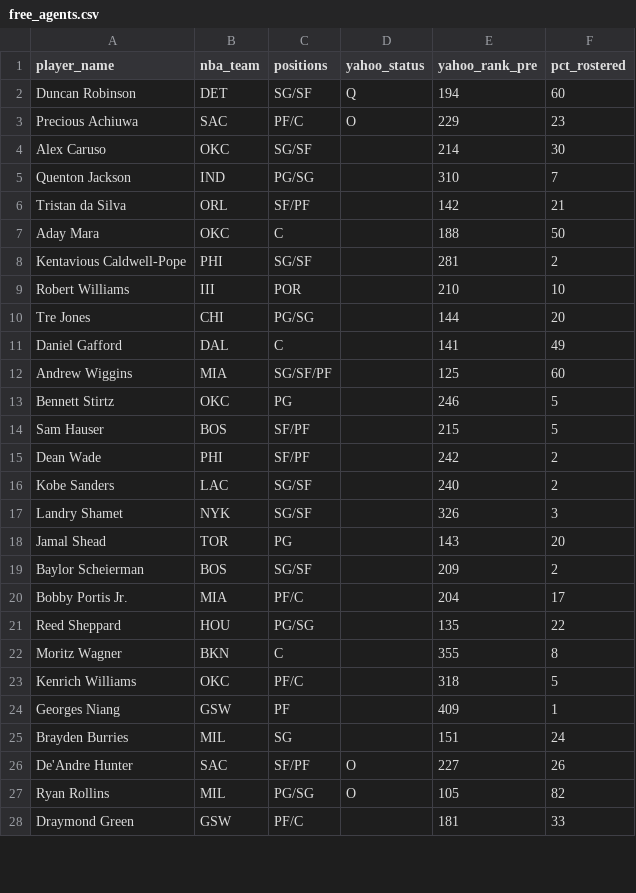
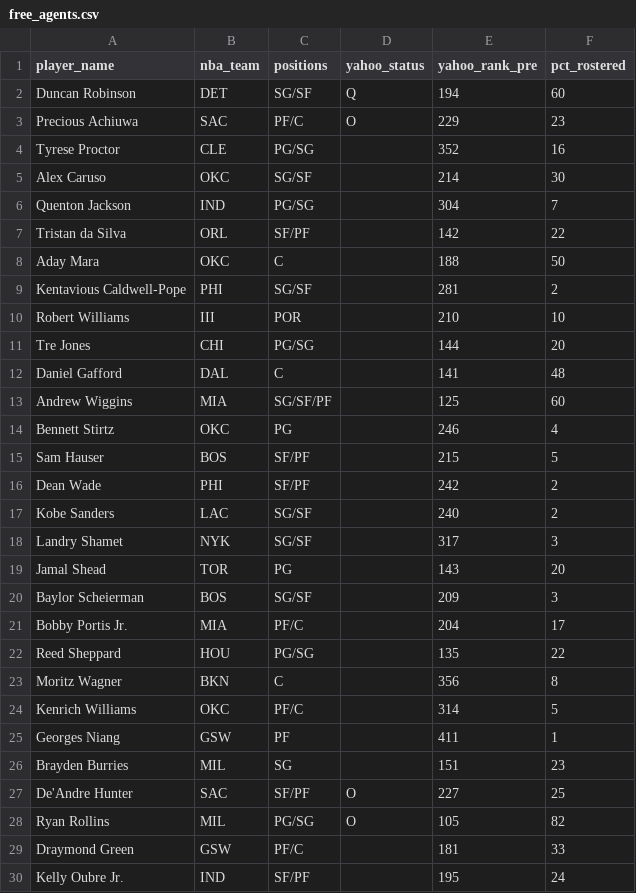
Before and after one commit to chamberneezy/fantasy, a CSV file: data/season/free_agents.csv, drawn as a sheet; only a part is shown; the diff covers the shown part only.

```diff
--- a/data/season/free_agents.csv
+++ b/data/season/free_agents.csv
@@ -3,5 +3,6 @@ Duncan Robinson,DET,SG/SF,Q,194,60
 Precious Achiuwa,SAC,PF/C,O,229,23
+Tyrese Proctor,CLE,PG/SG,,352,16
 Alex Caruso,OKC,SG/SF,,214,30
-Quenton Jackson,IND,PG/SG,,310,7
-Tristan da Silva,ORL,SF/PF,,142,21
+Quenton Jackson,IND,PG/SG,,304,7
+Tristan da Silva,ORL,SF/PF,,142,22
 Aday Mara,OKC,C,,188,50
@@ -10,5 +11,5 @@ Robert Williams,III,POR,,210,10
 Tre Jones,CHI,PG/SG,,144,20
-Daniel Gafford,DAL,C,,141,49
+Daniel Gafford,DAL,C,,141,48
 Andrew Wiggins,MIA,SG/SF/PF,,125,60
-Bennett Stirtz,OKC,PG,,246,5
+Bennett Stirtz,OKC,PG,,246,4
 Sam Hauser,BOS,SF/PF,,215,5
@@ -16,13 +17,14 @@ Dean Wade,PHI,SF/PF,,242,2
 Kobe Sanders,LAC,SG/SF,,240,2
-Landry Shamet,NYK,SG/SF,,326,3
+Landry Shamet,NYK,SG/SF,,317,3
 Jamal Shead,TOR,PG,,143,20
-Baylor Scheierman,BOS,SG/SF,,209,2
+Baylor Scheierman,BOS,SG/SF,,209,3
 Bobby Portis Jr.,MIA,PF/C,,204,17
 Reed Sheppard,HOU,PG/SG,,135,22
-Moritz Wagner,BKN,C,,355,8
-Kenrich Williams,OKC,PF/C,,318,5
-Georges Niang,GSW,PF,,409,1
-Brayden Burries,MIL,SG,,151,24
-De'Andre Hunter,SAC,SF/PF,O,227,26
+Moritz Wagner,BKN,C,,356,8
+Kenrich Williams,OKC,PF/C,,314,5
+Georges Niang,GSW,PF,,411,1
+Brayden Burries,MIL,SG,,151,23
+De'Andre Hunter,SAC,SF/PF,O,227,25
 Ryan Rollins,MIL,PG/SG,O,105,82
 Draymond Green,GSW,PF/C,,181,33
+Kelly Oubre Jr.,IND,SF/PF,,195,24
```
Also changed, not shown: 2 removed rows and 22 edited cells elsewhere in this file, data/season/league_rosters.csv, 1 other file.
